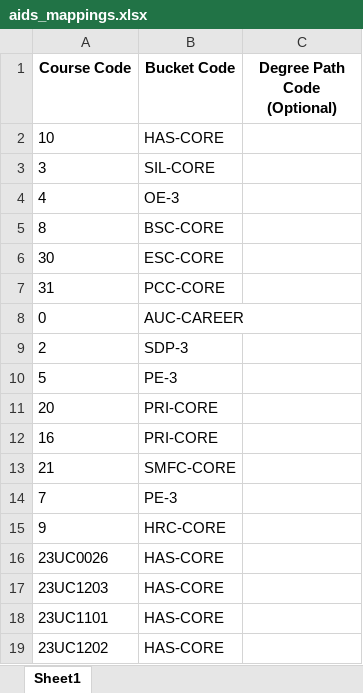
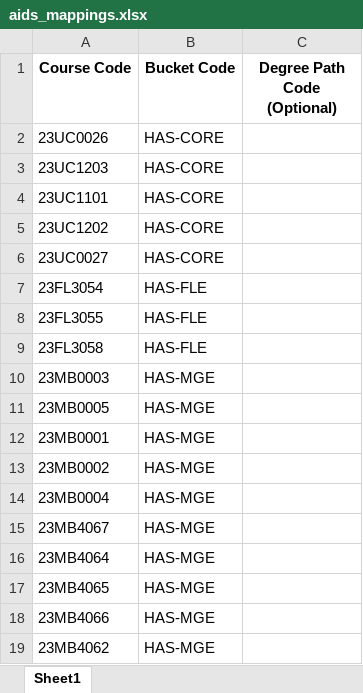
Before and after one commit to ktejaswanth/kl-academic-progress-tracking-system, an Excel workbook: curriculum/aids_mappings.xlsx, sheet Sheet1, drawn as a sheet; only a part is shown; the shorter side is filled out with more unchanged rows; values as stored, in another font and other column widths than the file's, no borders; the diff names each change by its address in the sheet, - before the commit and + after, or states it on an @@ line.

```diff
--- a/curriculum/aids_mappings.xlsx (sheet Sheet1)
+++ b/curriculum/aids_mappings.xlsx (sheet Sheet1)
-row 2: 10 | HAS-CORE
-row 3: 3 | SIL-CORE
-row 4: 4 | OE-3
-row 5: 8 | BSC-CORE
-row 6: 30 | ESC-CORE
-row 7: 31 | PCC-CORE
-row 8: 0 | AUC-CAREER
-row 9: 2 | SDP-3
-row 10: 5 | PE-3
-row 11: 20 | PRI-CORE
-row 12: 16 | PRI-CORE
-row 13: 21 | SMFC-CORE
-row 14: 7 | PE-3
-row 15: 9 | HRC-CORE
```
Also changed, not shown: curriculum/aids_courses.xlsx, curriculum/aids_requirements.xlsx, 36 other files.
